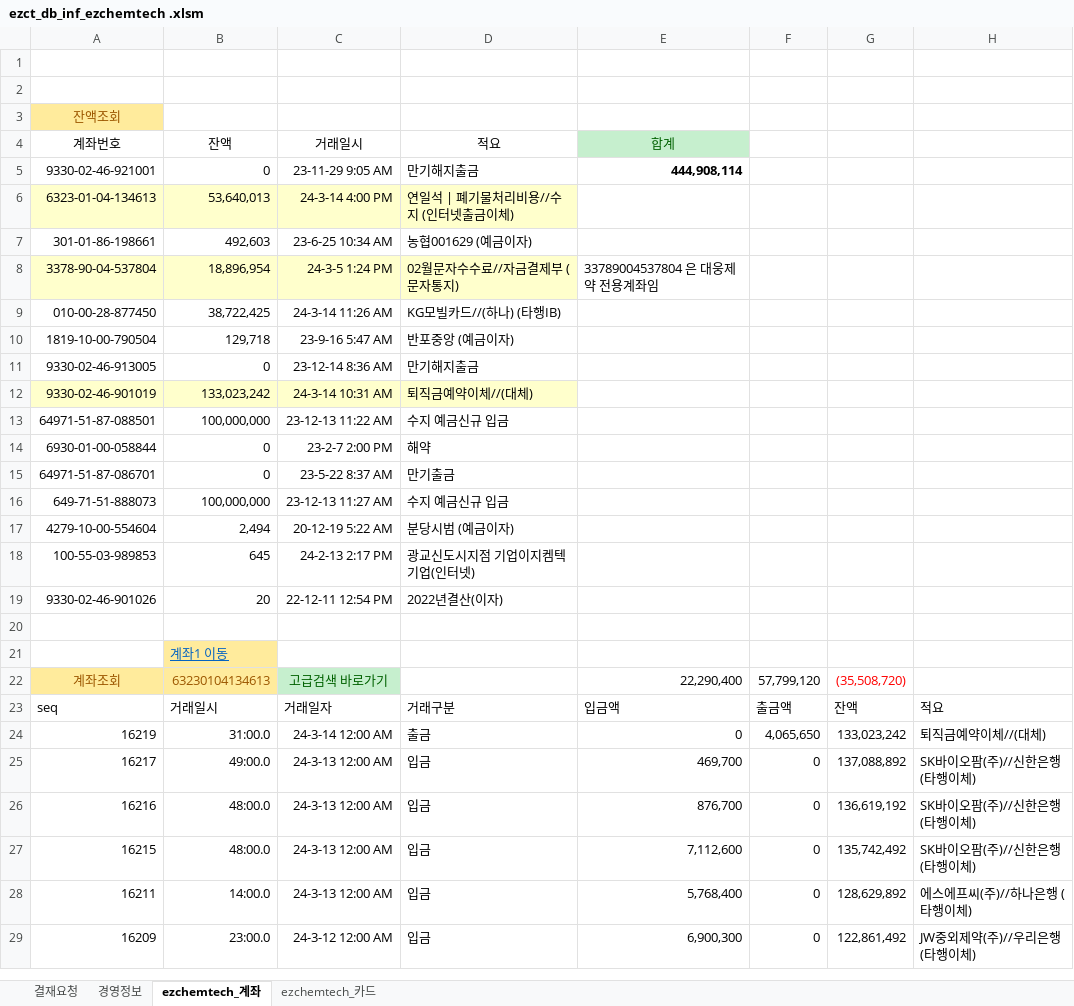
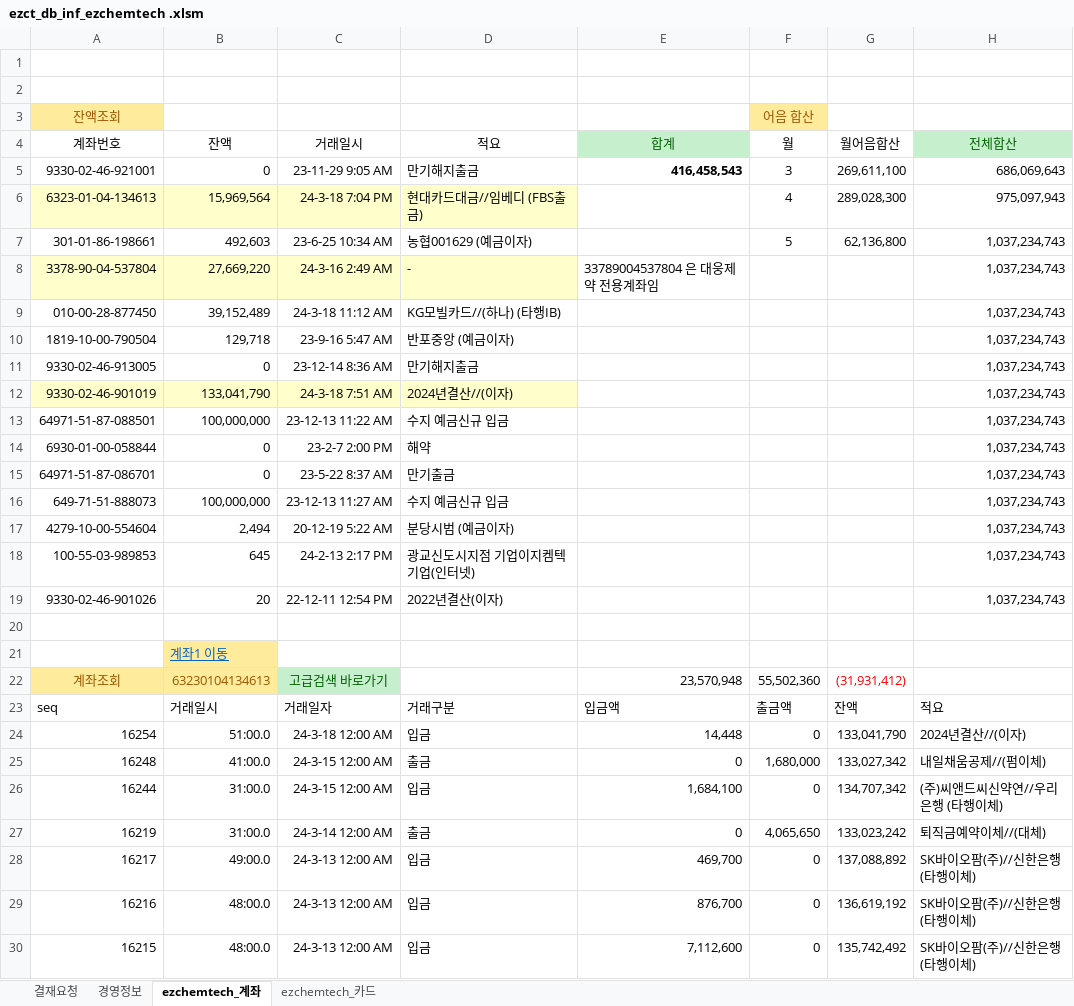
Before and after one commit to starshorse/20200228start, an Excel workbook: xls_node/E01/ezct_db_inf_ezchemtech .xlsm, sheet ezchemtech_계좌, drawn as a sheet; only a part is shown; the shorter side is filled out with more unchanged rows; values as stored, in another font and other column widths than the file's, no borders; charts and pictures and table styles not drawn; the diff covers the shown part only; the diff names each change by its address in the sheet, - before the commit and + after, or states it on an @@ line.

```diff
--- a/xls_node/E01/ezct_db_inf_ezchemtech .xlsm (sheet ezchemtech_계좌)
+++ b/xls_node/E01/ezct_db_inf_ezchemtech .xlsm (sheet ezchemtech_계좌)
-F3 (월): (empty)
+F3 (월): 어음 합산
-F3 fill: none
+F3 fill: #FFEB9C
-F4: (empty)
+F4: 월
-G4: (empty)
+G4: 월어음합산
-H4: (empty)
+H4: 전체합산
-H4 fill: none
+H4 fill: #C6EFCE
-E5 (합계): 444,908,114
+E5 (합계): 416,458,543
-F5 (월): (empty)
+F5 (월): 3
-G5 (월어음합산): (empty)
+G5 (월어음합산): 269,611,100
-H5 (전체합산): (empty)
+H5 (전체합산): 686,069,643
-B6 (잔액): 53,640,013
+B6 (잔액): 15,969,564
-C6 (거래일시): 24-3-14 4:00 PM
+C6 (거래일시): 24-3-18 7:04 PM
-D6 (적요): 연일석 | 폐기물처리비용//수지 (인터넷출금이체)
+D6 (적요): 현대카드대금//임베디 (FBS출금)
-F6 (월): (empty)
+F6 (월): 4
-G6 (월어음합산): (empty)
+G6 (월어음합산): 289,028,300
-H6 (전체합산): (empty)
+H6 (전체합산): 975,097,943
-F7 (월): (empty)
+F7 (월): 5
-G7 (월어음합산): (empty)
+G7 (월어음합산): 62,136,800
-H7:H19 (전체합산): (empty)
+H7:H19 (전체합산): 1,037,234,743
-B8 (잔액): 18,896,954
+B8 (잔액): 27,669,220
-C8 (거래일시): 24-3-5 1:24 PM
+C8 (거래일시): 24-3-16 2:49 AM
-D8 (적요): 02월문자수수료//자금결제부 (문자통지)
+D8 (적요): -
-B9 (잔액): 38,722,425
+B9 (잔액): 39,152,489
-C9 (거래일시): 24-3-14 11:26 AM
+C9 (거래일시): 24-3-18 11:12 AM
-B12 (잔액): 133,023,242
+B12 (잔액): 133,041,790
-C12 (거래일시): 24-3-14 10:31 AM
+C12 (거래일시): 24-3-18 7:51 AM
-D12 (적요): 퇴직금예약이체//(대체)
+D12 (적요): 2024년결산//(이자)
-E22 (합계): 22,290,400
+E22 (합계): 23,570,948
-F22 (월): 57,799,120
+F22 (월): 55,502,360
-G22 (월어음합산): (35,508,720)
+G22 (월어음합산): (31,931,412)
+row 24: 16254 | 51:00.0 | 24-3-18 12:00 AM | 입금 | 14,448 | 0 | 133,041,790 | 2024년결산//(이자)
+row 25: 16248 | 41:00.0 | 24-3-15 12:00 AM | 출금 | 0 | 1,680,000 | 133,027,342 | 내일채움공제//(펌이체)
+row 26: 16244 | 31:00.0 | 24-3-15 12:00 AM | 입금 | 1,684,100 | 0 | 134,707,342 | (주)씨앤드씨신약연//우리은행 (타행이체)
```
Also changed, not shown: 36 added rows, 52 hidden or unhidden rows and 3 edited cells elsewhere in this sheet, sheet ezchemtech_카드, sheet 경영정보, hidden cells, 8 other files.
